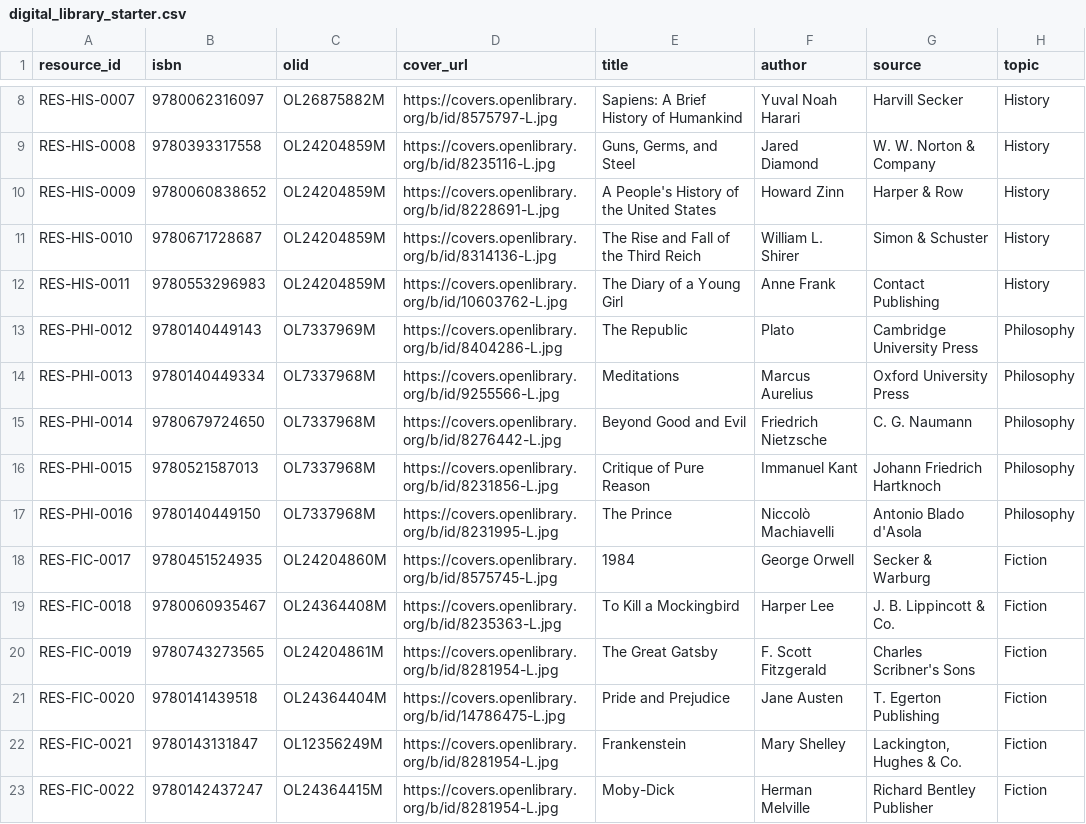
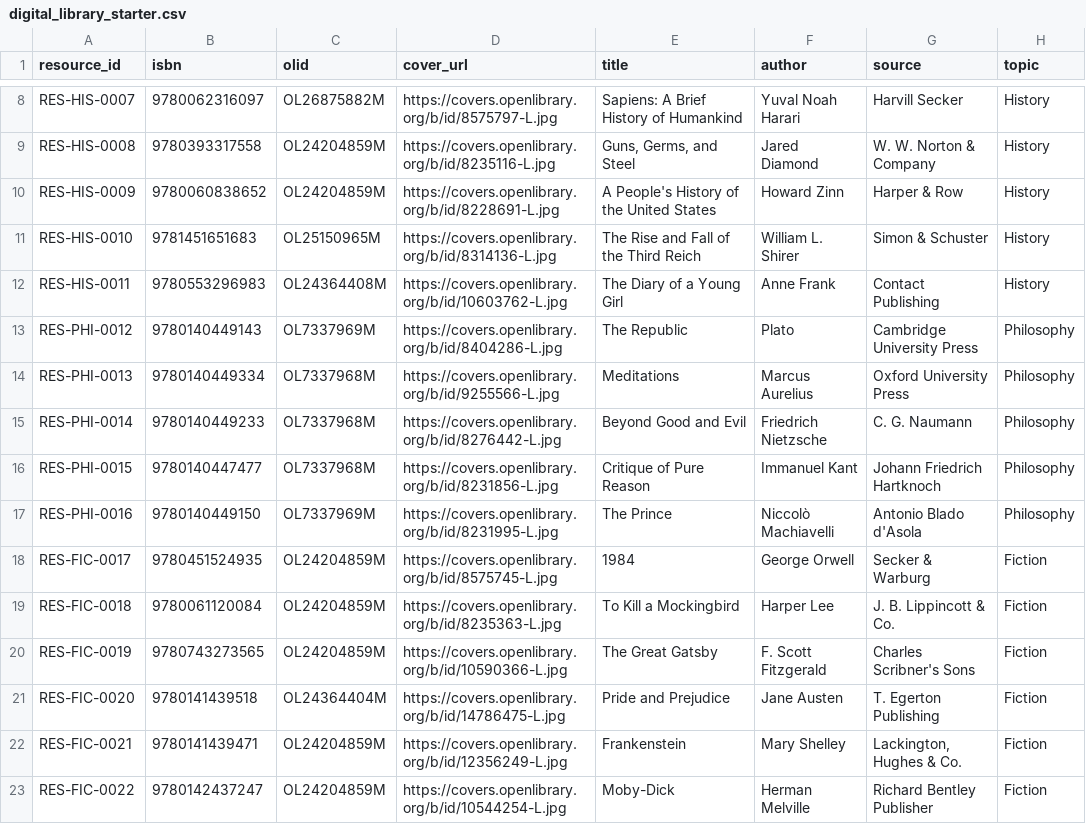
Before and after one commit to hardik-arora/helix-reader-clone, a CSV file: digital_library_starter.csv, drawn as a sheet; only a part is shown, gaps mark what is left out; the diff covers the shown part only; the diff names each change by its address in the sheet, - before the commit and + after, or states it on an @@ line.

Commit message:
Update digital_library_starter.csv

```diff
--- a/digital_library_starter.csv
+++ b/digital_library_starter.csv
-B11 (isbn): 9780671728687
+B11 (isbn): 9781451651683
-C11 (olid): OL24204859M
+C11 (olid): OL25150965M
-C12 (olid): OL24204859M
+C12 (olid): OL24364408M
-B15 (isbn): 9780679724650
+B15 (isbn): 9780140449233
-B16 (isbn): 9780521587013
+B16 (isbn): 9780140447477
-C17 (olid): OL7337968M
+C17 (olid): OL7337969M
-C18 (olid): OL24204860M
+C18 (olid): OL24204859M
-B19 (isbn): 9780060935467
+B19 (isbn): 9780061120084
-C19 (olid): OL24364408M
+C19 (olid): OL24204859M
-C20 (olid): OL24204861M
+C20 (olid): OL24204859M
-D20 (cover_url): https://covers.openlibrary.org/b/id/8281954-L.jpg
+D20 (cover_url): https://covers.openlibrary.org/b/id/10590366-L.jpg
-B22 (isbn): 9780143131847
+B22 (isbn): 9780141439471
-C22 (olid): OL12356249M
+C22 (olid): OL24204859M
-D22 (cover_url): https://covers.openlibrary.org/b/id/8281954-L.jpg
+D22 (cover_url): https://covers.openlibrary.org/b/id/12356249-L.jpg
-C23 (olid): OL24364415M
+C23 (olid): OL24204859M
-D23 (cover_url): https://covers.openlibrary.org/b/id/8281954-L.jpg
+D23 (cover_url): https://covers.openlibrary.org/b/id/10544254-L.jpg
```
Also changed, not shown: 36 edited cells elsewhere in this file.
